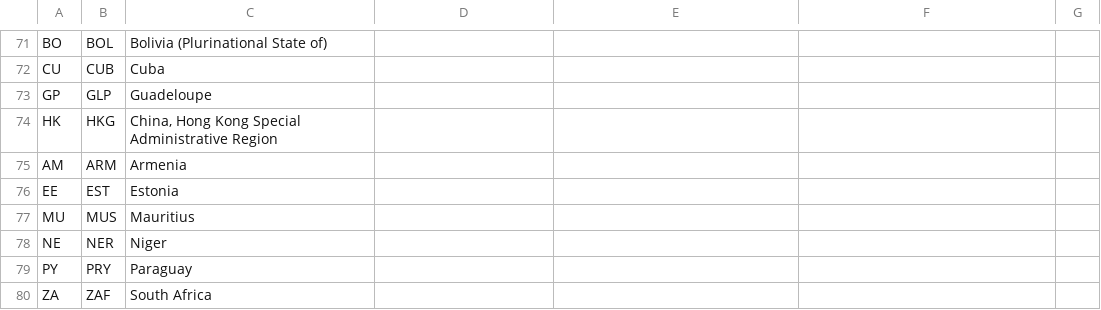
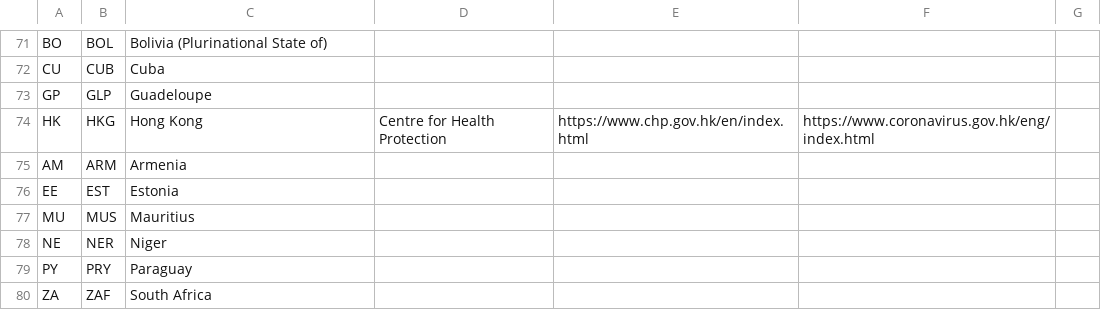
Before and after one commit to ianatha/gaia20, a CSV file: impl/world.csv, drawn as a sheet; only a part is shown, gaps mark what is left out.

Commit message:
Contributeion by @kritpetra

```diff
--- a/impl/world.csv
+++ b/impl/world.csv
@@ -73,3 +73,3 @@ CU,CUB,Cuba,,,,
 GP,GLP,Guadeloupe,,,,
-HK,HKG,"China, Hong Kong Special Administrative Region",,,,
+HK,HKG,Hong Kong,Centre for Health Protection,https://www.chp.gov.hk/en/index.html,https://www.coronavirus.gov.hk/eng/index.html,
 AM,ARM,Armenia,,,,
```
